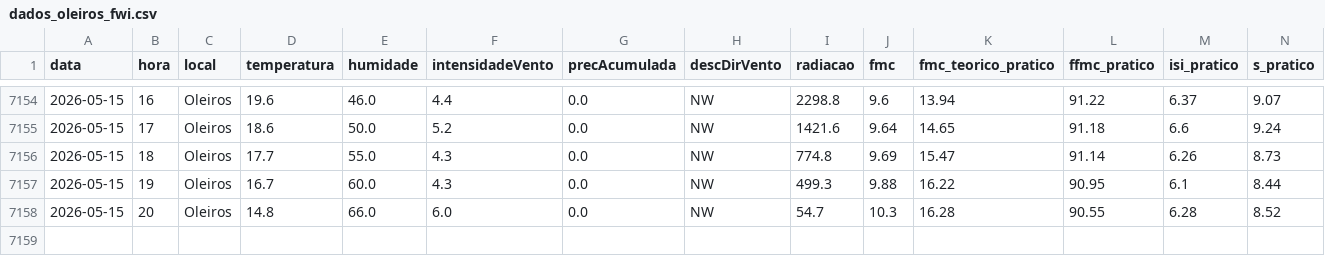
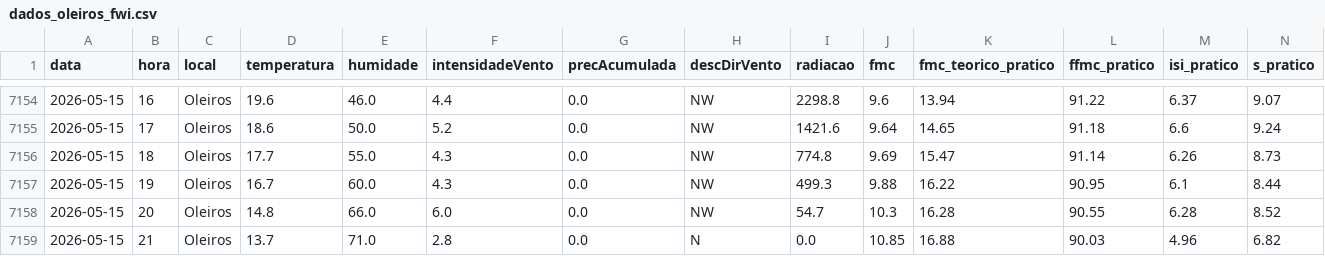
Before and after one commit to 23657/fwi-pipeline-ipt, a CSV file: dados_oleiros_fwi.csv, drawn as a sheet; only a part is shown, gaps mark what is left out; rows hold the shown columns only; the diff names each change by its address in the sheet, - before the commit and + after, or states it on an @@ line.

```diff
--- a/dados_oleiros_fwi.csv
+++ b/dados_oleiros_fwi.csv
+row 7159: 2026-05-15 | 21 | Oleiros | 13.7 | 71.0 | 2.8 | 0.0 | N | 0.0 | 10.85 | 16.88 | 90.03 | 4.96 | 6.82
```
Also changed, not shown: dados_castanheira_de_pera_fwi.csv, dados_ferreira_do_zezere_fwi.csv, 2 other files.
